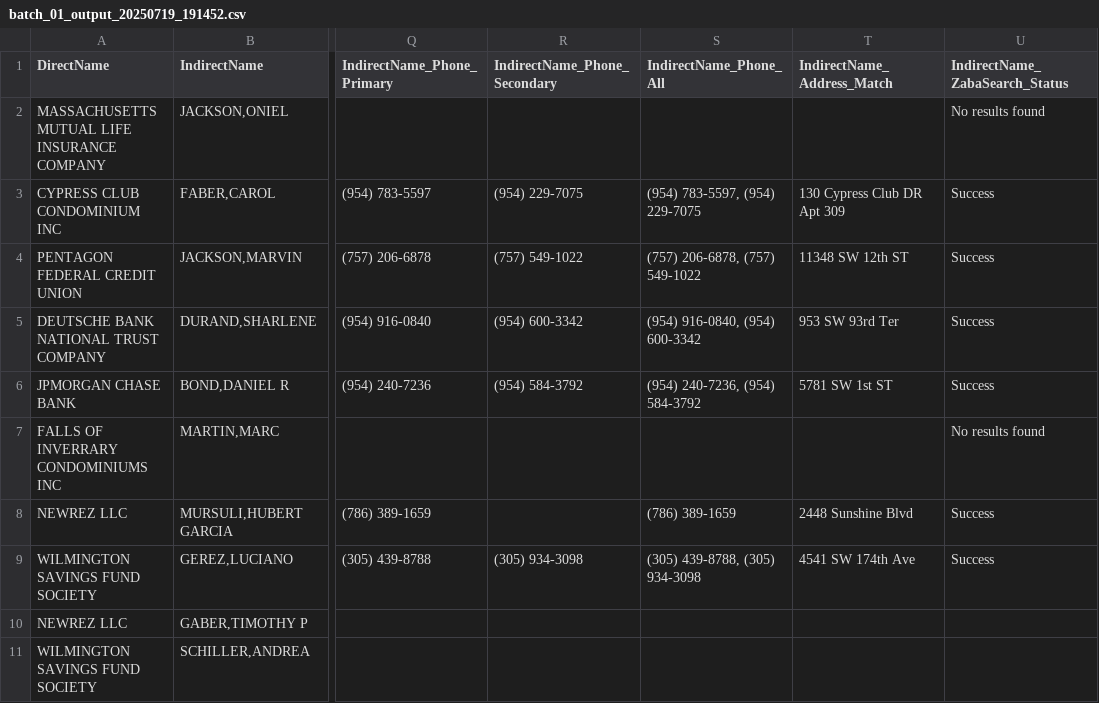
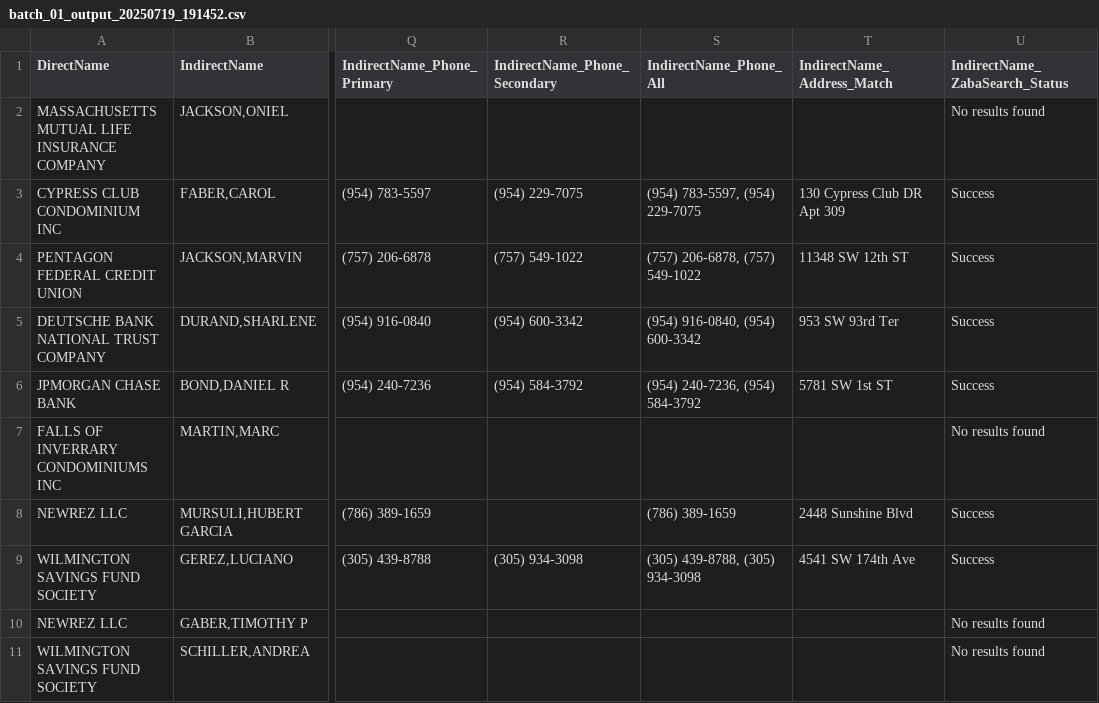
Before and after one commit to Sepsepi/BlakeJackson, a CSV file: pipeline_output/batch_01_output_20250719_191452.csv, drawn as a sheet; only a part is shown, gaps mark what is left out; the diff names each change by its address in the sheet, - before the commit and + after, or states it on an @@ line.

```diff
--- a/pipeline_output/batch_01_output_20250719_191452.csv
+++ b/pipeline_output/batch_01_output_20250719_191452.csv
-U10:U11 (IndirectName_ZabaSearch_Status): (empty)
+U10:U11 (IndirectName_ZabaSearch_Status): No results found
```
Also changed, not shown: 8 other files.
